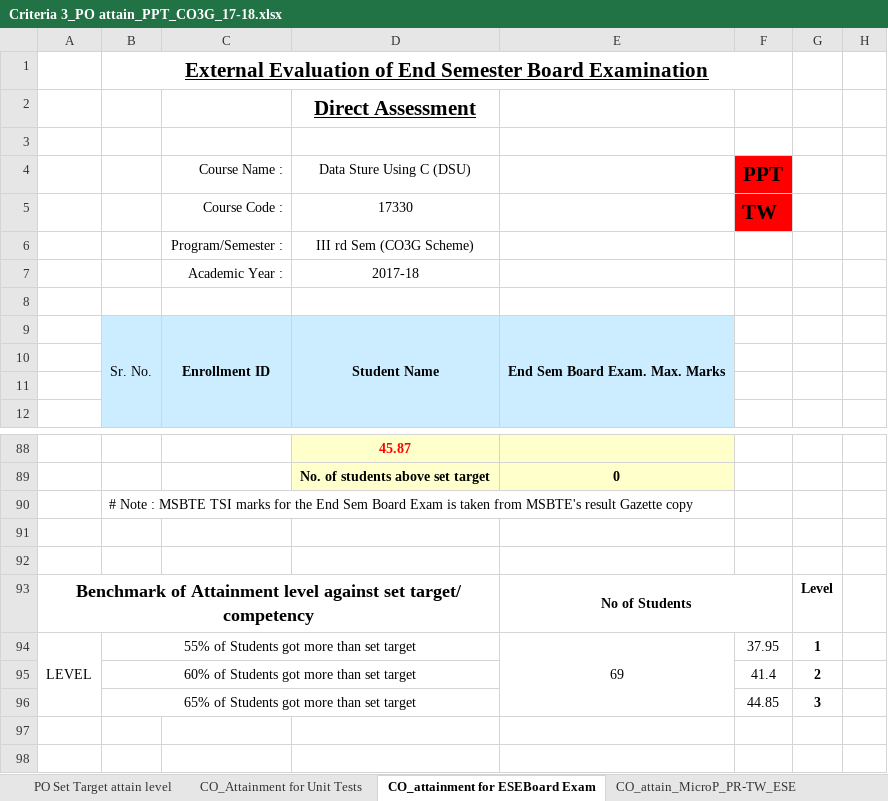
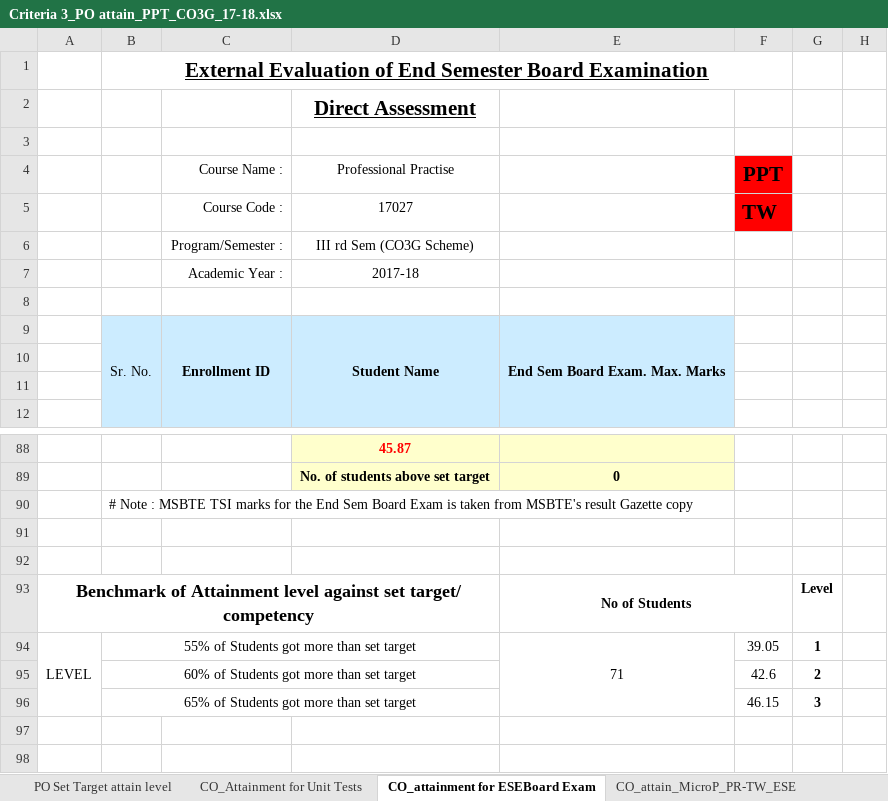
Before and after one commit to adambure21/NBAGRWPL, an Excel workbook: C3 MGM/result analysis W 2017/C3 Sheets W2017/Criteria 3_PO attain_PPT_CO3G_17-18.xlsx, sheet CO_attainment for ESEBoard Exam, drawn as a sheet; only a part is shown, gaps mark what is left out; values as stored, in another font and other column widths than the file's, no borders; the diff names each change by its address in the sheet, - before the commit and + after, or states it on an @@ line.

```diff
--- a/C3 MGM/result analysis W 2017/C3 Sheets W2017/Criteria 3_PO attain_PPT_CO3G_17-18.xlsx (sheet CO_attainment for ESEBoard Exam)
+++ b/C3 MGM/result analysis W 2017/C3 Sheets W2017/Criteria 3_PO attain_PPT_CO3G_17-18.xlsx (sheet CO_attainment for ESEBoard Exam)
-D4: Data Sture Using C (DSU)
+D4: Professional Practise
-D5 (Professional Practise): 17330
+D5 (Professional Practise): 17027
-E94: 69
+E94: 71
-F94 (PPT): 37.95
+F94 (PPT): 39.05
-F95 (PPT): 41.4
+F95 (PPT): 42.6
-F96 (PPT): 44.85
+F96 (PPT): 46.15
```
Also changed, not shown: sheet CO_Attainment for Unit Tests, sheet CO_attain_MicroP_PR-TW_ESE, sheet Overall CO attainment, sheet CO_PO Mapping Attainment_PO7, sheet PO Set Target attain level, sheet CO_attainment for Indirect, hidden cells, C3 MGM/result analysis W 2017/C3 Sheets W2017/Criteria 3_PO attain_AMS_CO3G_17-18.xlsx, C3 MGM/result analysis W 2017/C3 Sheets W2017/Criteria 3_PO attain_DTE_CO3G_17-18.xlsx, 8 other files.
